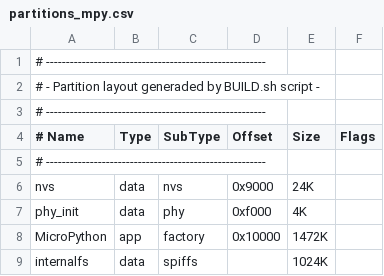
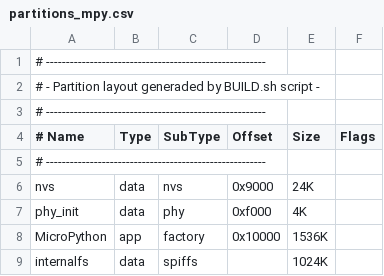
Before and after one commit to loboris/MicroPython_ESP32_psRAM_LoBo, a CSV file: MicroPython_BUILD/firmware/esp32_psram/partitions_mpy.csv, drawn as a sheet.

```diff
--- a/MicroPython_BUILD/firmware/esp32_psram/partitions_mpy.csv
+++ b/MicroPython_BUILD/firmware/esp32_psram/partitions_mpy.csv
@@ -7,3 +7,3 @@ nvs,            data, nvs,     0x9000,  24K,
 phy_init,       data, phy,     0xf000,  4K,
-MicroPython,    app,  factory, 0x10000, 1472K,
+MicroPython,    app,  factory, 0x10000, 1536K,
 internalfs,     data, spiffs,  ,        1024K,
```
Also changed, not shown: MicroPython_BUILD/firmware/esp32/partitions_mpy.csv, 41 other files.
